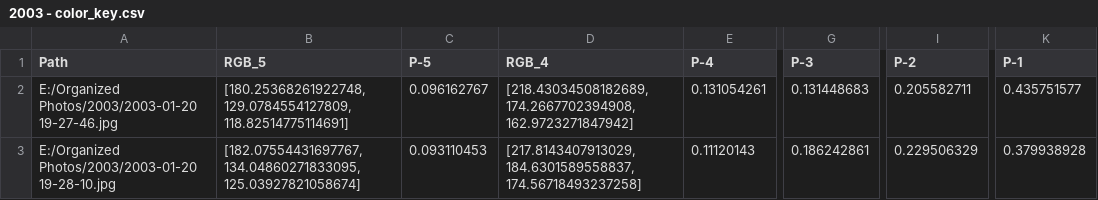
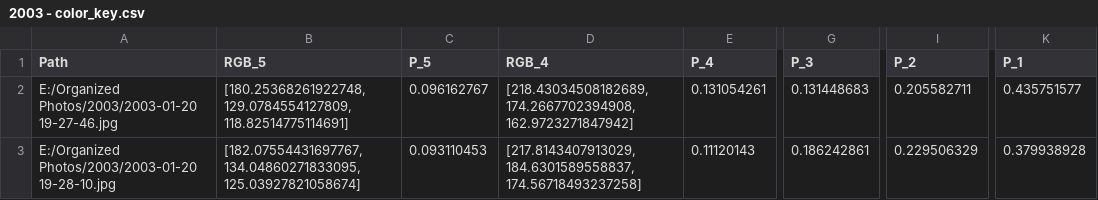
Before and after one commit to jfoga/everythingmapped, a CSV file: 2003 - color_key.csv, drawn as a sheet; only a part is shown, gaps mark what is left out; the diff names each change by its address in the sheet, - before the commit and + after, or states it on an @@ line.

Commit message:
Update 2003 - color_key.csv

```diff
--- a/2003 - color_key.csv
+++ b/2003 - color_key.csv
-C1: P-5
+C1: P_5
-E1: P-4
+E1: P_4
-G1: P-3
+G1: P_3
-I1: P-2
+I1: P_2
-K1: P-1
+K1: P_1
```
